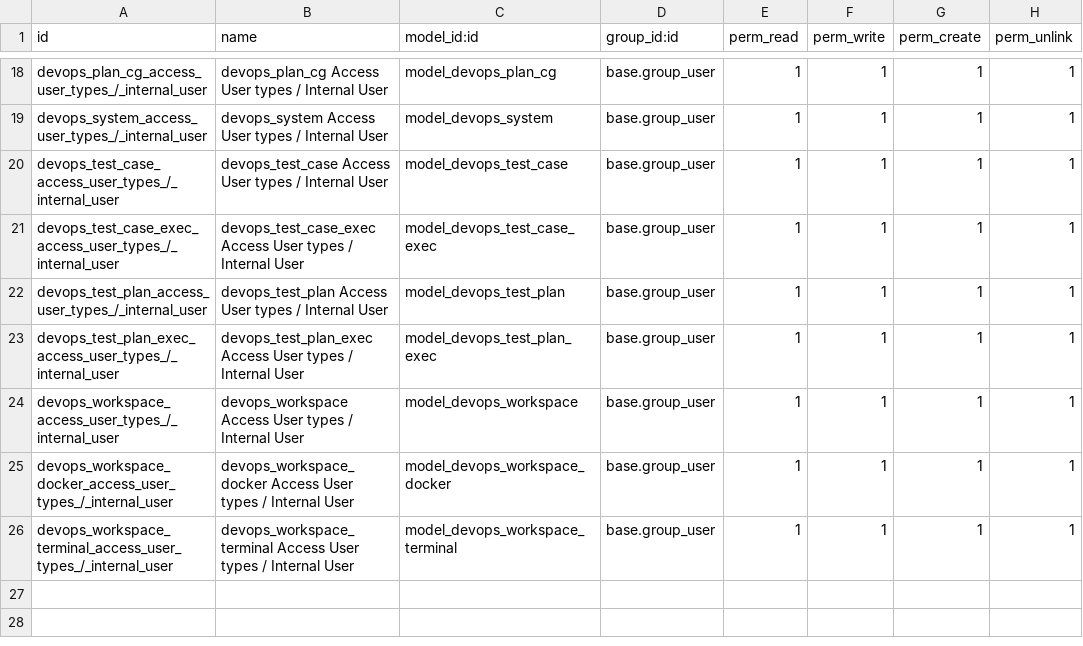
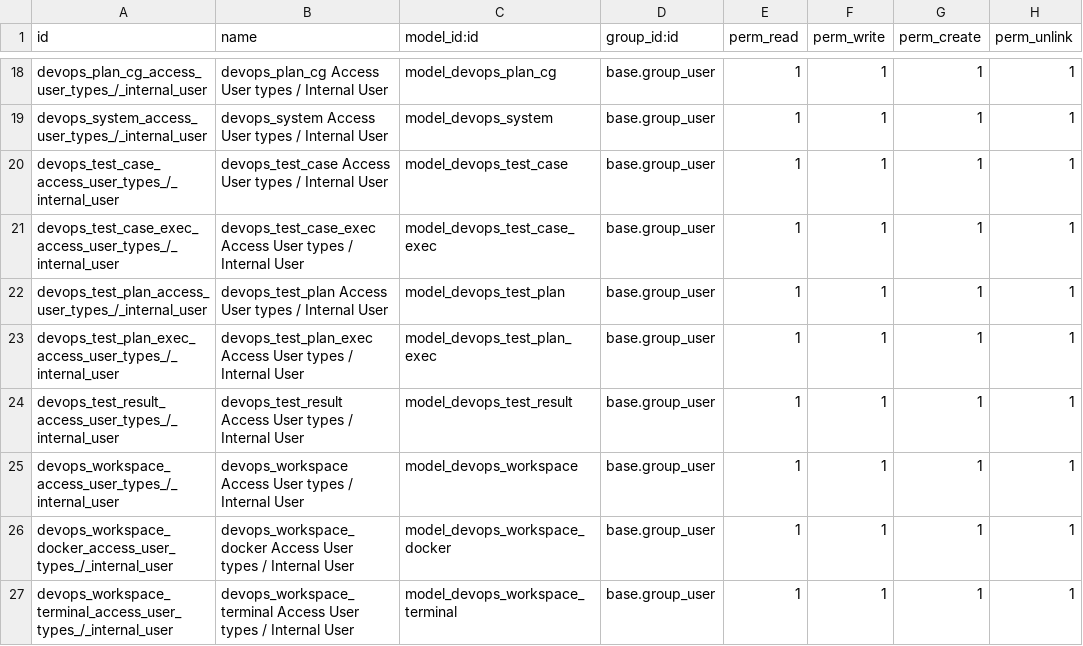
Before and after one commit to ERPLibre/erplibre_addons, a CSV file: erplibre_devops/security/ir.model.access.csv, drawn as a sheet; only a part is shown, gaps mark what is left out.

```diff
--- a/erplibre_devops/security/ir.model.access.csv
+++ b/erplibre_devops/security/ir.model.access.csv
@@ -23,2 +23,3 @@ devops_test_plan_access_user_types_/_internal_user,devops_test_plan Access User
 devops_test_plan_exec_access_user_types_/_internal_user,devops_test_plan_exec Access User types / Internal User,model_devops_test_plan_exec,base.group_user,1,1,1,1
+devops_test_result_access_user_types_/_internal_user,devops_test_result Access User types / Internal User,model_devops_test_result,base.group_user,1,1,1,1
 devops_workspace_access_user_types_/_internal_user,devops_workspace Access User types / Internal User,model_devops_workspace,base.group_user,1,1,1,1
```
Also changed, not shown: 4 other files.
